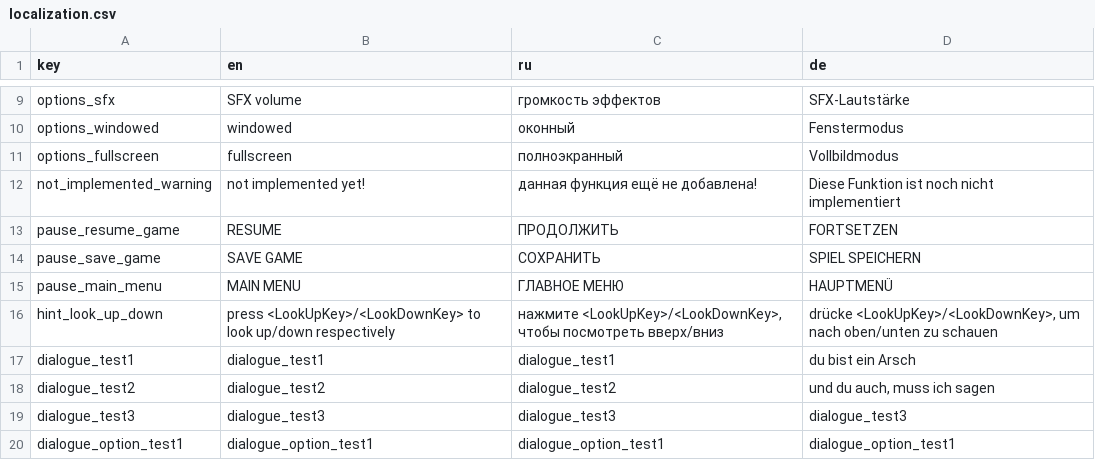
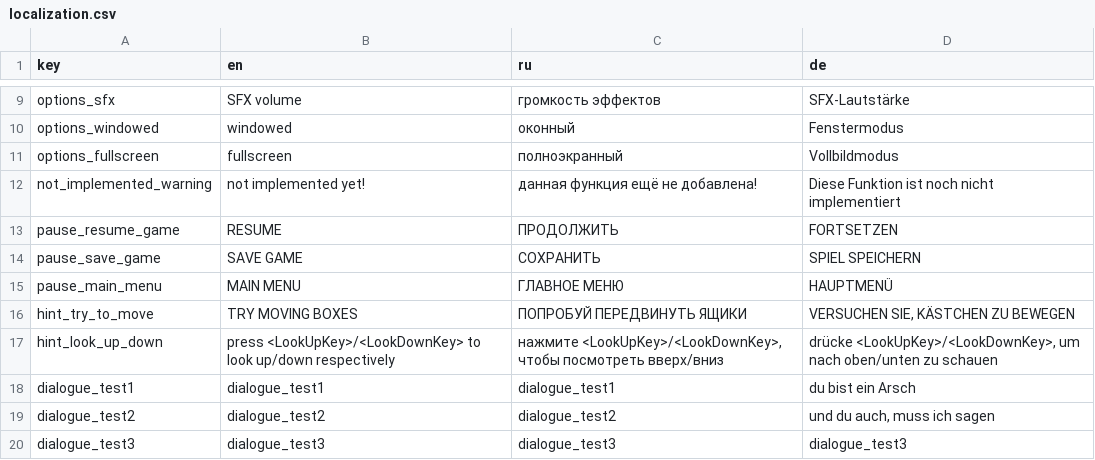
Before and after one commit to handlessdude/goslyadev, a CSV file: Assets/Resources/localization.csv, drawn as a sheet; only a part is shown, gaps mark what is left out; the shorter side is filled out with more unchanged rows; the diff names each change by its address in the sheet, - before the commit and + after, or states it on an @@ line.

Commit message:
moving boxes

```diff
--- a/Assets/Resources/localization.csv
+++ b/Assets/Resources/localization.csv
+row 16: hint_try_to_move | TRY MOVING BOXES | ПОПРОБУЙ ПЕРЕДВИНУТЬ ЯЩИКИ | VERSUCHEN SIE, KÄSTCHEN ZU BEWEGEN
```
Also changed, not shown: 58 other files.
